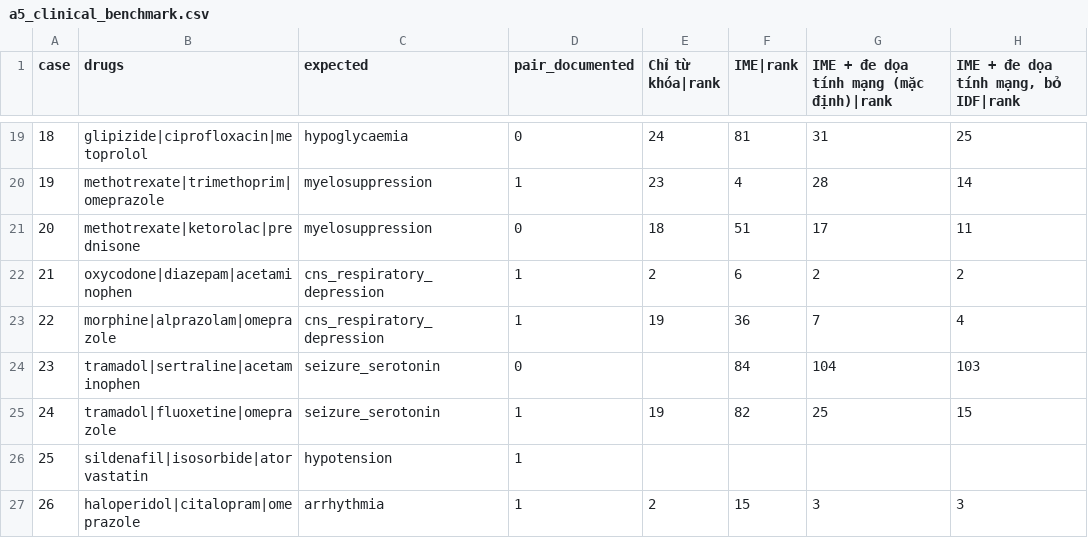
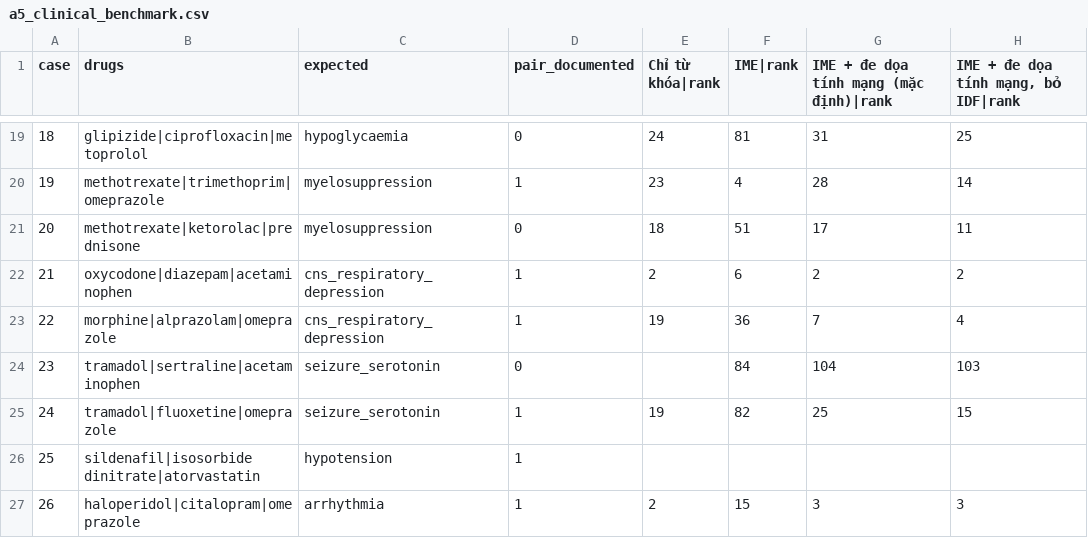
Before and after one commit to Pancasel/dsp, a CSV file: eval/results/a5_clinical_benchmark.csv, drawn as a sheet; only a part is shown, gaps mark what is left out.

```diff
--- a/eval/results/a5_clinical_benchmark.csv
+++ b/eval/results/a5_clinical_benchmark.csv
@@ -25,3 +25,3 @@ case,drugs,expected,pair_documented,Chỉ từ khóa|rank,IME|rank,IME + đe d
 24,tramadol|fluoxetine|omeprazole,seizure_serotonin,1,19,82,25,15
-25,sildenafil|isosorbide|atorvastatin,hypotension,1,,,,
+25,sildenafil|isosorbide dinitrate|atorvastatin,hypotension,1,,,,
 26,haloperidol|citalopram|omeprazole,arrhythmia,1,2,15,3,3
```
Also changed, not shown: eval/clinical_benchmark.csv, eval/resolver_cases.csv, 11 other files.
